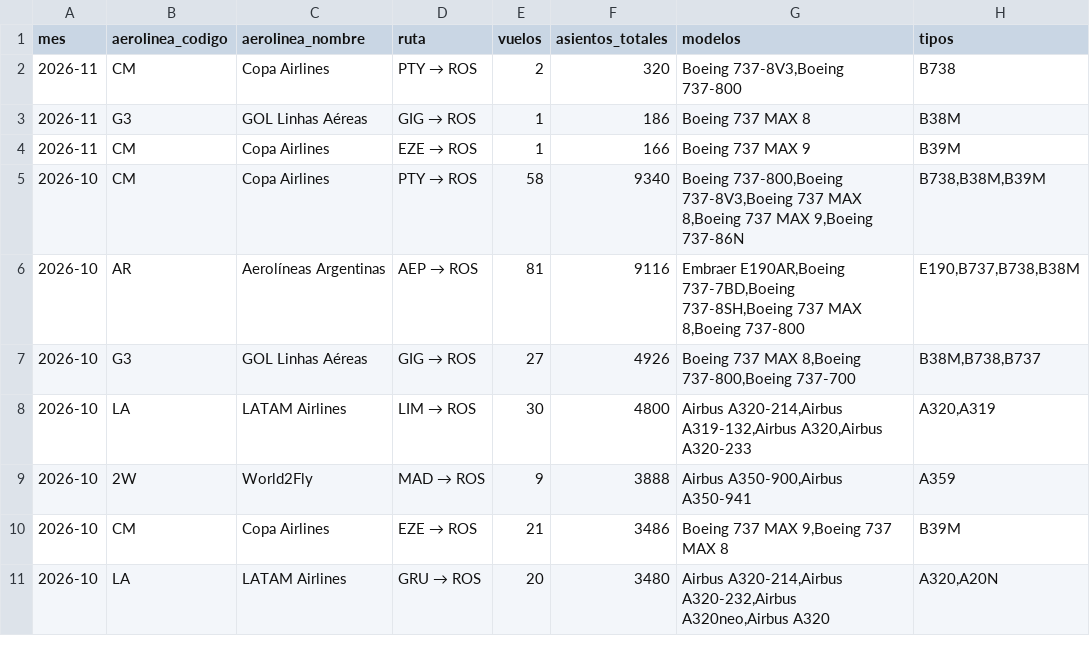
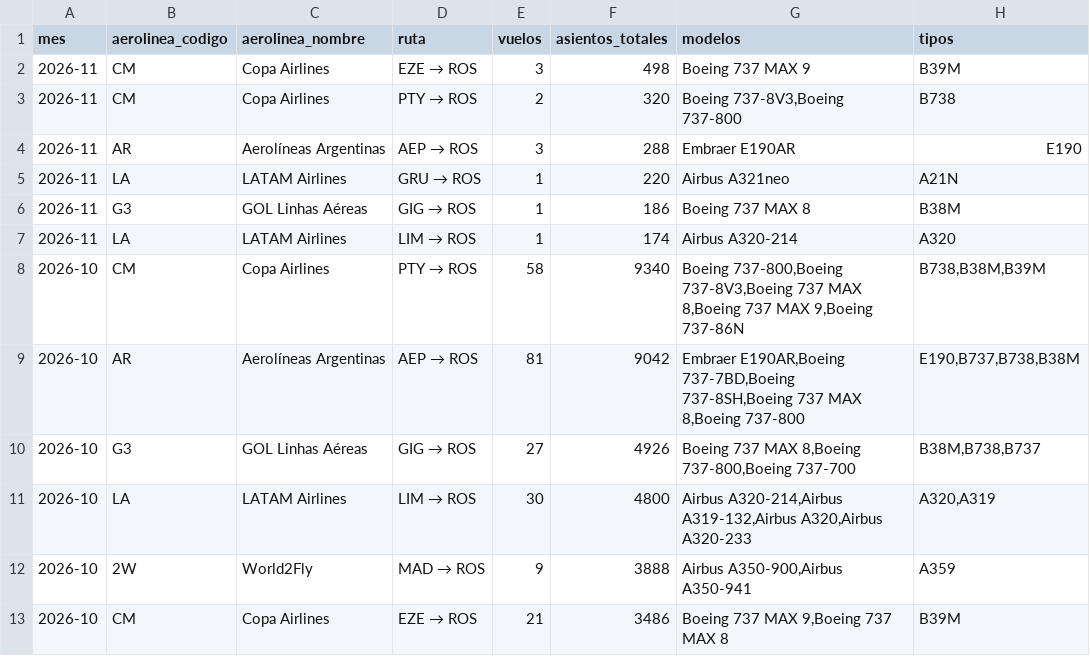
Before and after one commit to arqderman-tech/aeroros, a CSV file: reporte_asientos_mes_aero_ruta.csv, drawn as a sheet; only a part is shown; the shorter side is filled out with more unchanged rows.

```diff
--- a/reporte_asientos_mes_aero_ruta.csv
+++ b/reporte_asientos_mes_aero_ruta.csv
@@ -1,7 +1,10 @@
 mes,aerolinea_codigo,aerolinea_nombre,ruta,vuelos,asientos_totales,modelos,tipos
+2026-11,CM,Copa Airlines,EZE → ROS,3,498,Boeing 737 MAX 9,B39M
 2026-11,CM,Copa Airlines,PTY → ROS,2,320,"Boeing 737-8V3,Boeing 737-800",B738
+2026-11,AR,Aerolíneas Argentinas,AEP → ROS,3,288,Embraer E190AR,E190
+2026-11,LA,LATAM Airlines,GRU → ROS,1,220,Airbus A321neo,A21N
 2026-11,G3,GOL Linhas Aéreas,GIG → ROS,1,186,Boeing 737 MAX 8,B38M
-2026-11,CM,Copa Airlines,EZE → ROS,1,166,Boeing 737 MAX 9,B39M
+2026-11,LA,LATAM Airlines,LIM → ROS,1,174,Airbus A320-214,A320
 2026-10,CM,Copa Airlines,PTY → ROS,58,9340,"Boeing 737-800,Boeing 737-8V3,Boeing 737 MAX 8,Boeing 737 MAX 9,Boeing 737-86N","B738,B38M,B39M"
-2026-10,AR,Aerolíneas Argentinas,AEP → ROS,81,9116,"Embraer E190AR,Boeing 737-7BD,Boeing 737-8SH,Boeing 737 MAX 8,Boeing 737-800","E190,B737,B738,B38M"
+2026-10,AR,Aerolíneas Argentinas,AEP → ROS,81,9042,"Embraer E190AR,Boeing 737-7BD,Boeing 737-8SH,Boeing 737 MAX 8,Boeing 737-800","E190,B737,B738,B38M"
 2026-10,G3,GOL Linhas Aéreas,GIG → ROS,27,4926,"Boeing 737 MAX 8,Boeing 737-800,Boeing 737-700","B38M,B738,B737"
```
Also changed, not shown: reporte_asientos_aerolinea.csv, reporte_asientos_ruta.csv, 6 other files.
